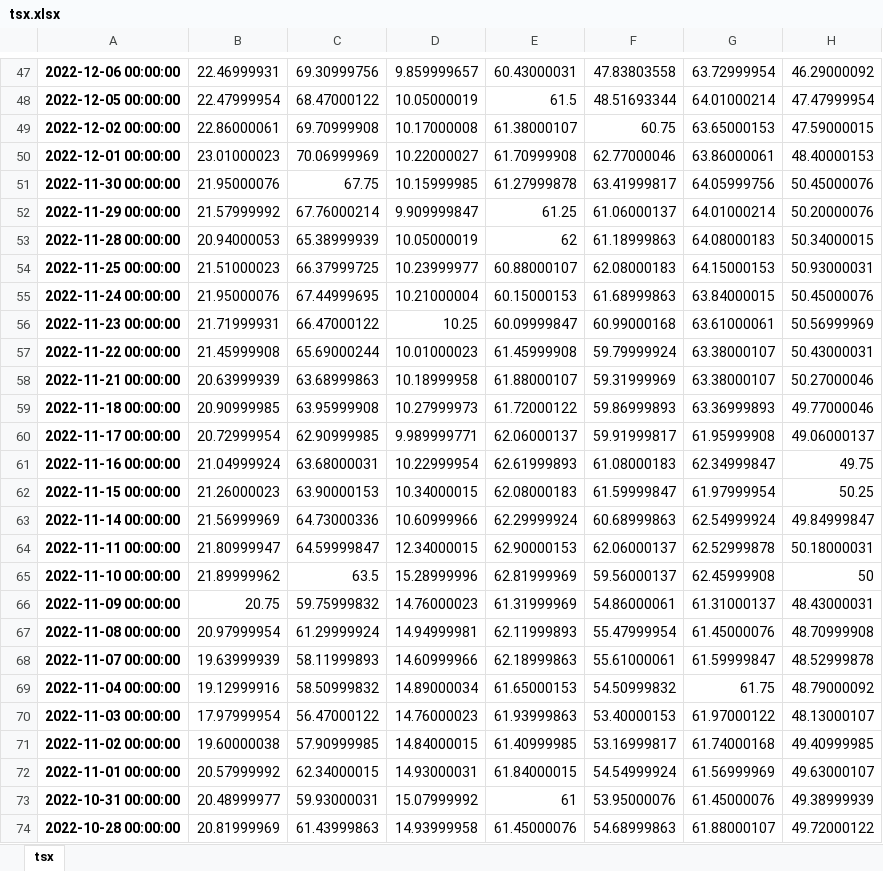
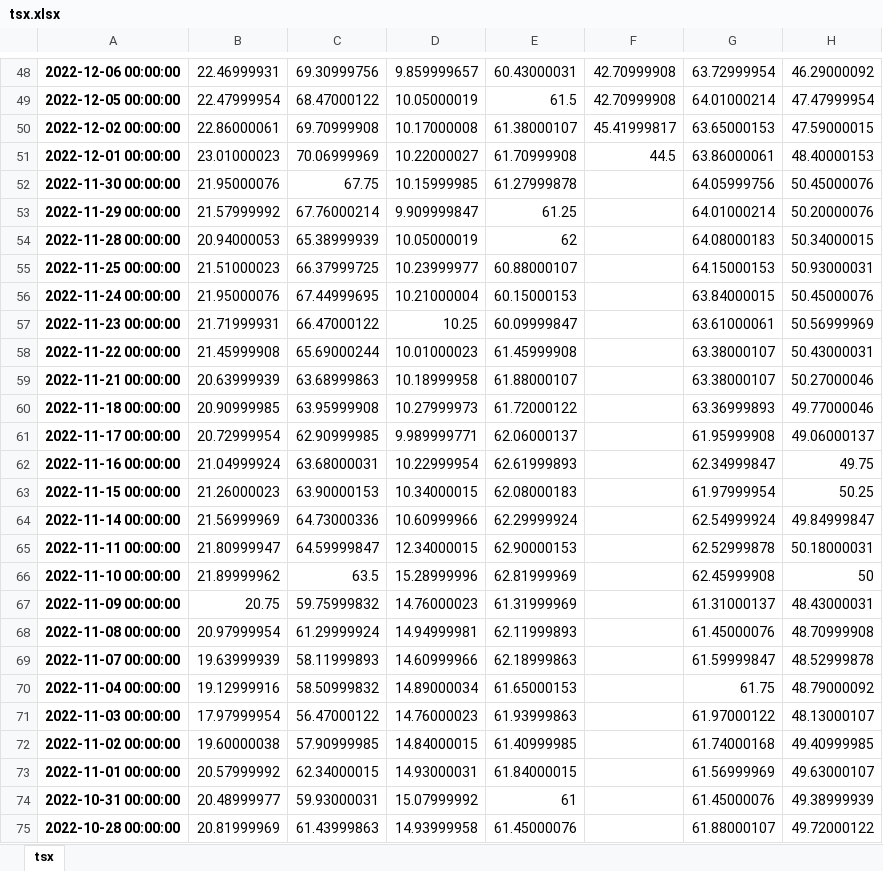
Before and after one commit to Spitgranger/stock-analysis-tool, an Excel workbook: tsx.xlsx, sheet tsx, drawn as a sheet; only a part is shown, gaps mark what is left out; values as stored, in another font and other column widths than the file's, no borders; conditional formats not drawn; addresses are those after the commit; the diff covers the shown part only; the diff names each change by its address in the sheet, - before the commit and + after, or states it on an @@ line.

```diff
--- a/tsx.xlsx (sheet tsx)
+++ b/tsx.xlsx (sheet tsx)
-F48: 47.83803558
+F48: 42.70999908
-F49: 48.51693344
+F49: 42.70999908
-F50: 60.75
+F50: 45.41999817
-F51: 62.77000046
+F51: 44.5
-F52: 63.41999817
+F52: (empty)
-F53: 61.06000137
+F53: (empty)
-F54: 61.18999863
+F54: (empty)
-F55: 62.08000183
+F55: (empty)
-F56: 61.68999863
+F56: (empty)
-F57: 60.99000168
+F57: (empty)
-F58: 59.79999924
+F58: (empty)
-F59: 59.31999969
+F59: (empty)
-F60: 59.86999893
+F60: (empty)
-F61: 59.91999817
+F61: (empty)
-F62: 61.08000183
+F62: (empty)
-F63: 61.59999847
+F63: (empty)
-F64: 60.68999863
+F64: (empty)
-F65: 62.06000137
+F65: (empty)
-F66: 59.56000137
+F66: (empty)
-F67: 54.86000061
+F67: (empty)
-F68: 55.47999954
+F68: (empty)
-F69: 55.61000061
+F69: (empty)
-F70: 54.50999832
+F70: (empty)
-F71: 53.40000153
+F71: (empty)
-F72: 53.16999817
+F72: (empty)
-F73: 54.54999924
+F73: (empty)
-F74: 53.95000076
+F74: (empty)
-F75: 54.68999863
+F75: (empty)
```
Also changed, not shown: 1 added row, 1 removed row and 1723 edited cells elsewhere in this sheet, Name.xlsx, 3 other files.
